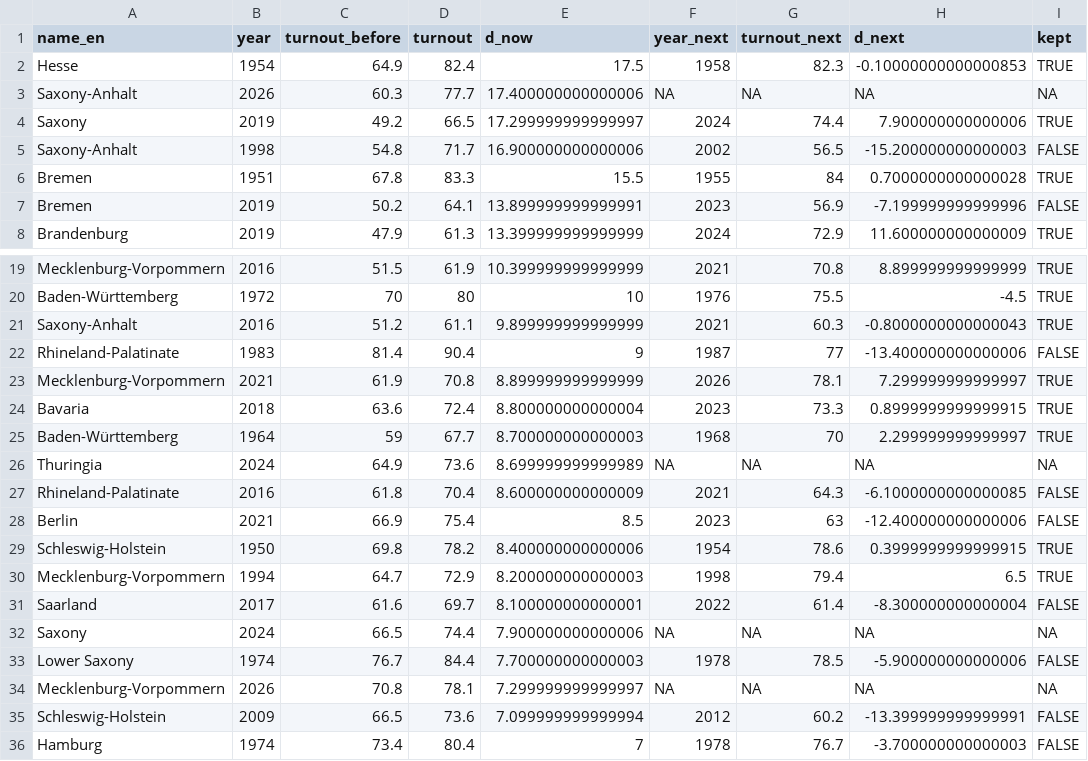
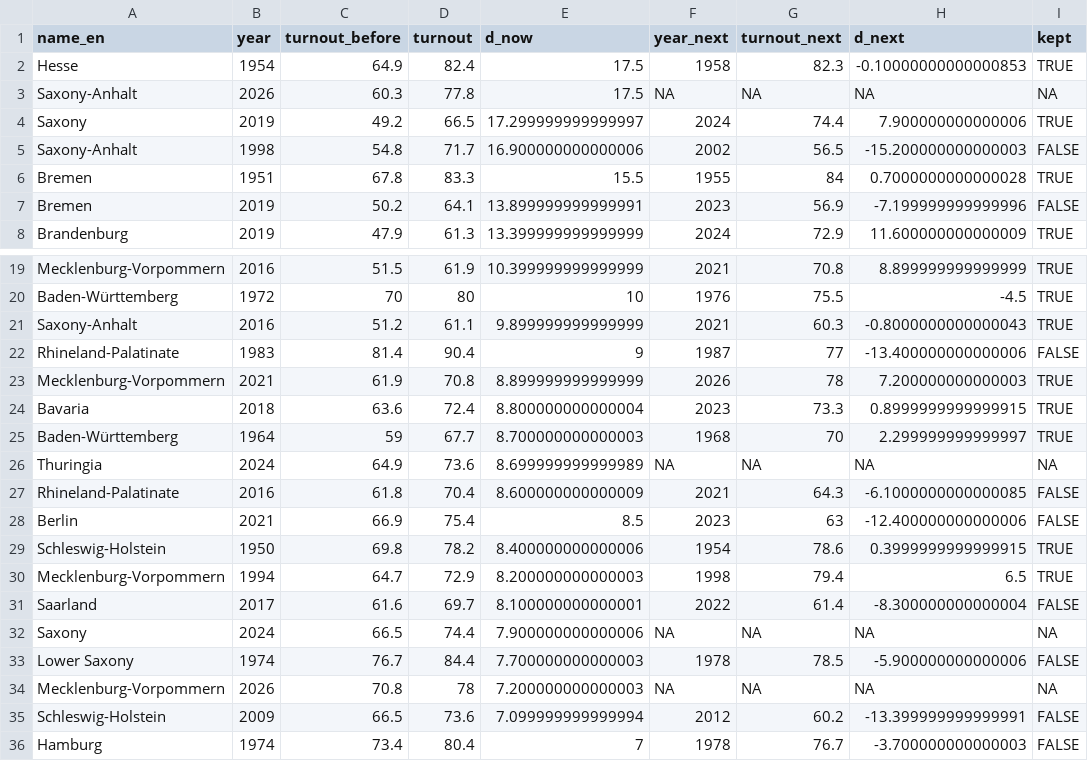
Before and after one commit to simonmunzert/state-elections-2026, a CSV file: data/output/tables/turnout_surges.csv, drawn as a sheet; only a part is shown, gaps mark what is left out.

```diff
--- a/data/output/tables/turnout_surges.csv
+++ b/data/output/tables/turnout_surges.csv
@@ -2,3 +2,3 @@ name_en,year,turnout_before,turnout,d_now,year_next,turnout_next,d_next,kept
 Hesse,1954,64.9,82.4,17.5,1958,82.3,-0.10000000000000853,TRUE
-Saxony-Anhalt,2026,60.3,77.7,17.400000000000006,NA,NA,NA,NA
+Saxony-Anhalt,2026,60.3,77.8,17.5,NA,NA,NA,NA
 Saxony,2019,49.2,66.5,17.299999999999997,2024,74.4,7.900000000000006,TRUE
@@ -22,3 +22,3 @@ Saxony-Anhalt,2016,51.2,61.1,9.899999999999999,2021,60.3,-0.8000000000000043,TRU
 Rhineland-Palatinate,1983,81.4,90.4,9,1987,77,-13.400000000000006,FALSE
-Mecklenburg-Vorpommern,2021,61.9,70.8,8.899999999999999,2026,78.1,7.299999999999997,TRUE
+Mecklenburg-Vorpommern,2021,61.9,70.8,8.899999999999999,2026,78,7.200000000000003,TRUE
 Bavaria,2018,63.6,72.4,8.800000000000004,2023,73.3,0.8999999999999915,TRUE
@@ -33,3 +33,3 @@ Saxony,2024,66.5,74.4,7.900000000000006,NA,NA,NA,NA
 Lower Saxony,1974,76.7,84.4,7.700000000000003,1978,78.5,-5.900000000000006,FALSE
-Mecklenburg-Vorpommern,2026,70.8,78.1,7.299999999999997,NA,NA,NA,NA
+Mecklenburg-Vorpommern,2026,70.8,78,7.200000000000003,NA,NA,NA,NA
 Schleswig-Holstein,2009,66.5,73.6,7.099999999999994,2012,60.2,-13.399999999999991,FALSE
```
Also changed, not shown: data/output/state_elections_long.csv, data/output/tables/turnout_by_election.csv, 27 other files.
